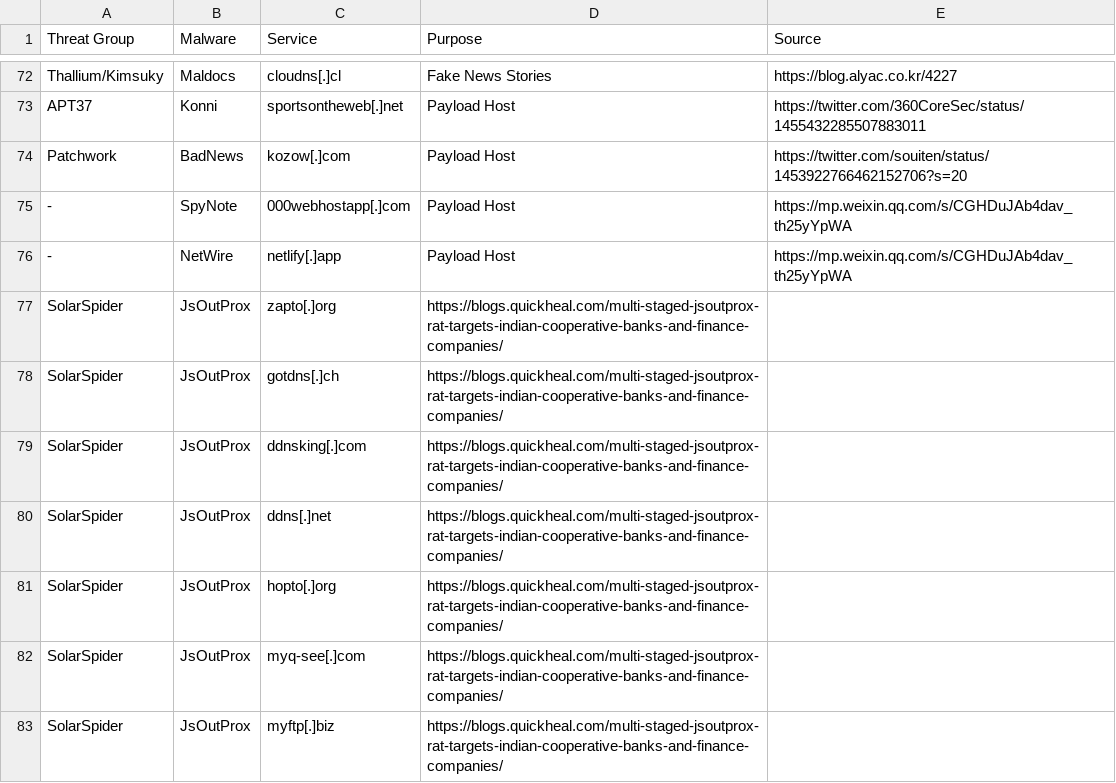
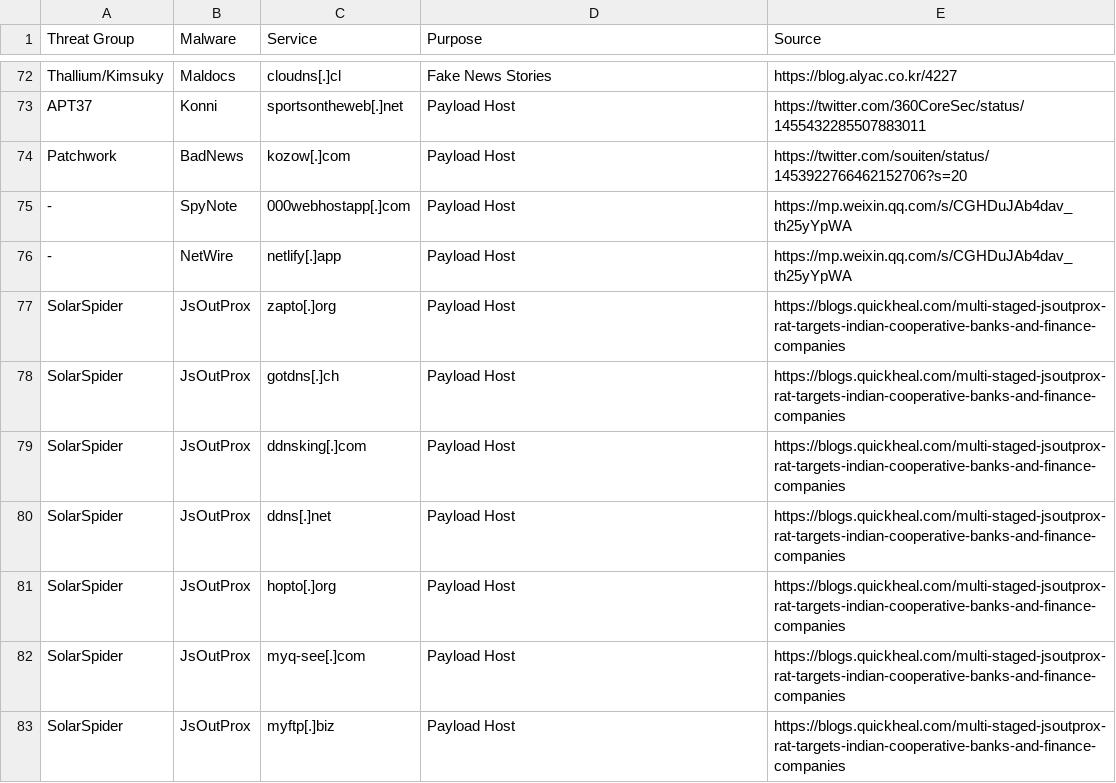
Before and after one commit to BushidoUK/Abused-Legitimate-Services, a CSV file: Malware.csv, drawn as a sheet; only a part is shown, gaps mark what is left out.

Commit message:
Update Malware.csv

```diff
--- a/Malware.csv
+++ b/Malware.csv
@@ -76,8 +76,8 @@ Patchwork,BadNews,kozow[.]com,Payload Host,https://twitter.com/souiten/status/14
 -,NetWire,netlify[.]app,Payload Host,https://mp.weixin.qq.com/s/CGHDuJAb4dav_th25yYpWA
-SolarSpider,JsOutProx,zapto[.]org,https://blogs.quickheal.com/multi-staged-jsoutprox-rat-targets-indian-cooperative-banks-and-finance-companies/
-SolarSpider,JsOutProx,gotdns[.]ch,https://blogs.quickheal.com/multi-staged-jsoutprox-rat-targets-indian-cooperative-banks-and-finance-companies/
-SolarSpider,JsOutProx,ddnsking[.]com,https://blogs.quickheal.com/multi-staged-jsoutprox-rat-targets-indian-cooperative-banks-and-finance-companies/
-SolarSpider,JsOutProx,ddns[.]net,https://blogs.quickheal.com/multi-staged-jsoutprox-rat-targets-indian-cooperative-banks-and-finance-companies/
-SolarSpider,JsOutProx,hopto[.]org,https://blogs.quickheal.com/multi-staged-jsoutprox-rat-targets-indian-cooperative-banks-and-finance-companies/
-SolarSpider,JsOutProx,myq-see[.]com,https://blogs.quickheal.com/multi-staged-jsoutprox-rat-targets-indian-cooperative-banks-and-finance-companies/
-SolarSpider,JsOutProx,myftp[.]biz,https://blogs.quickheal.com/multi-staged-jsoutprox-rat-targets-indian-cooperative-banks-and-finance-companies/
+SolarSpider,JsOutProx,zapto[.]org,Payload Host,https://blogs.quickheal.com/multi-staged-jsoutprox-rat-targets-indian-cooperative-banks-and-finance-companies
+SolarSpider,JsOutProx,gotdns[.]ch,Payload Host,https://blogs.quickheal.com/multi-staged-jsoutprox-rat-targets-indian-cooperative-banks-and-finance-companies
+SolarSpider,JsOutProx,ddnsking[.]com,Payload Host,https://blogs.quickheal.com/multi-staged-jsoutprox-rat-targets-indian-cooperative-banks-and-finance-companies
+SolarSpider,JsOutProx,ddns[.]net,Payload Host,https://blogs.quickheal.com/multi-staged-jsoutprox-rat-targets-indian-cooperative-banks-and-finance-companies
+SolarSpider,JsOutProx,hopto[.]org,Payload Host,https://blogs.quickheal.com/multi-staged-jsoutprox-rat-targets-indian-cooperative-banks-and-finance-companies
+SolarSpider,JsOutProx,myq-see[.]com,Payload Host,https://blogs.quickheal.com/multi-staged-jsoutprox-rat-targets-indian-cooperative-banks-and-finance-companies
+SolarSpider,JsOutProx,myftp[.]biz,Payload Host,https://blogs.quickheal.com/multi-staged-jsoutprox-rat-targets-indian-cooperative-banks-and-finance-companies
```
